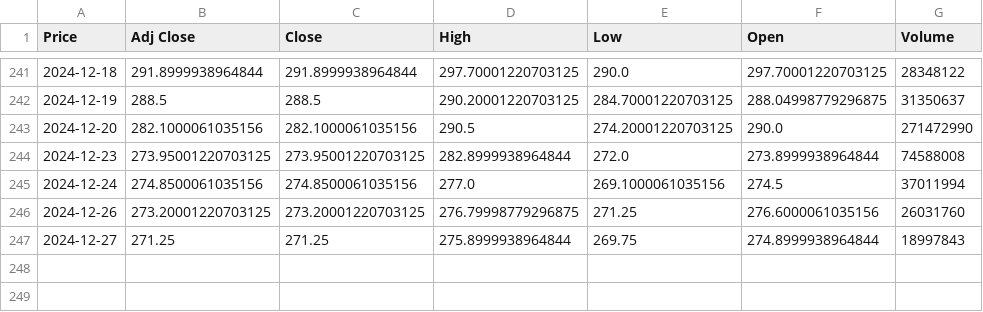
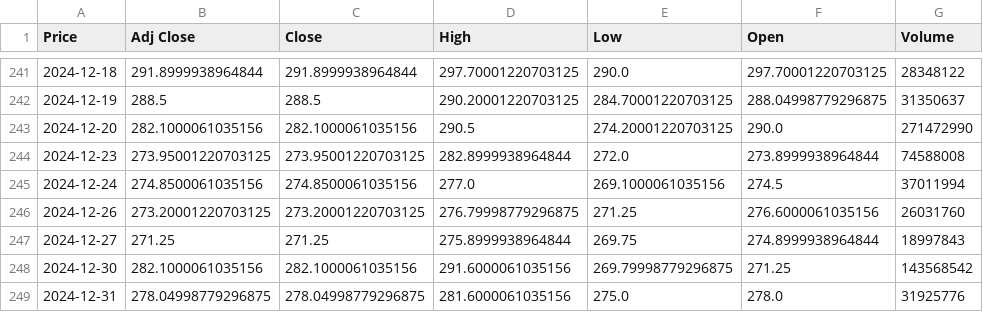
Before and after one commit to Shahu-22/Python, a CSV file: NewData.csv, drawn as a sheet; only a part is shown, gaps mark what is left out; the diff names each change by its address in the sheet, - before the commit and + after, or states it on an @@ line.

Commit message:
using dyanamic data

```diff
--- a/NewData.csv
+++ b/NewData.csv
+row 248: 2024-12-30 | 282.1000061035156 | 282.1000061035156 | 291.6000061035156 | 269.79998779296875 | 271.25 | 143568542
+row 249: 2024-12-31 | 278.04998779296875 | 278.04998779296875 | 281.6000061035156 | 275.0 | 278.0 | 31925776
```
Also changed, not shown: 2 other files.
